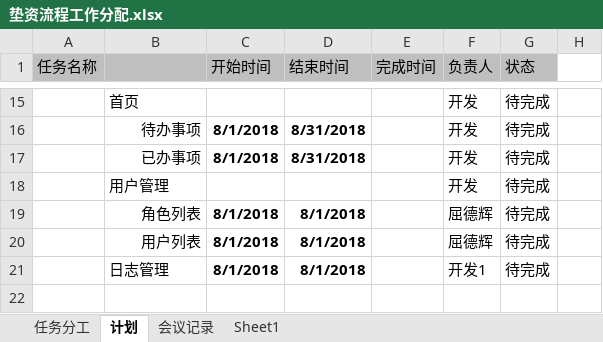
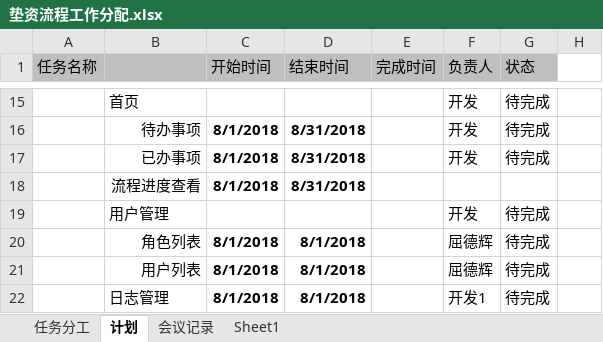
Before and after one commit to qiniuchina/youfangdoc, an Excel workbook: 垫资流程工作分配.xlsx, sheet 计划, drawn as a sheet; only a part is shown, gaps mark what is left out; the shorter side is filled out with more unchanged rows; values as stored, in another font and other column widths than the file's, no borders; the diff names each change by its address in the sheet, - before the commit and + after, or states it on an @@ line.

```diff
--- a/垫资流程工作分配.xlsx (sheet 计划)
+++ b/垫资流程工作分配.xlsx (sheet 计划)
+row 18:  | 流程进度查看 | 8/1/2018 | 8/31/2018
```
Also changed, not shown: 2 other files.
